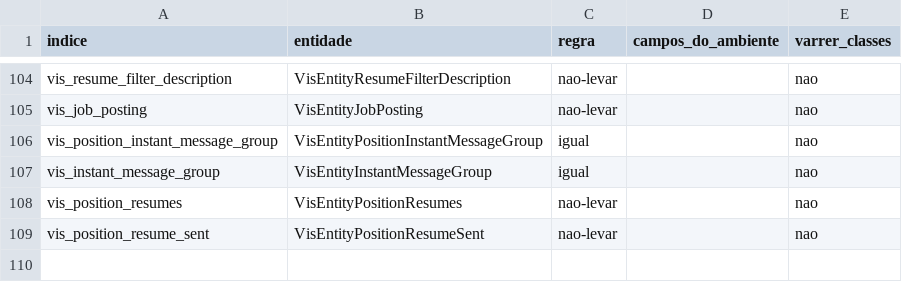
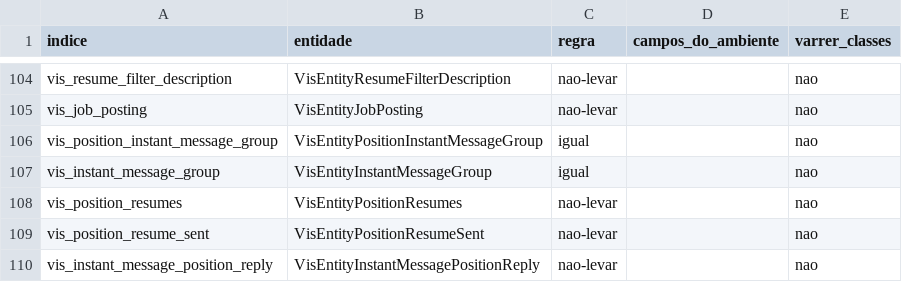
Before and after one commit to onias-site/jobsnow_workspace, a TSV file: .claude/skills/ccp-transporte-para-producao/entidades.tsv, drawn as a sheet; only a part is shown, gaps mark what is left out; the diff names each change by its address in the sheet, - before the commit and + after, or states it on an @@ line.

```diff
--- a/.claude/skills/ccp-transporte-para-producao/entidades.tsv
+++ b/.claude/skills/ccp-transporte-para-producao/entidades.tsv
+row 110: vis_instant_message_position_reply | VisEntityInstantMessagePositionReply | nao-levar |  | nao
```
Also changed, not shown: 3 other files.
